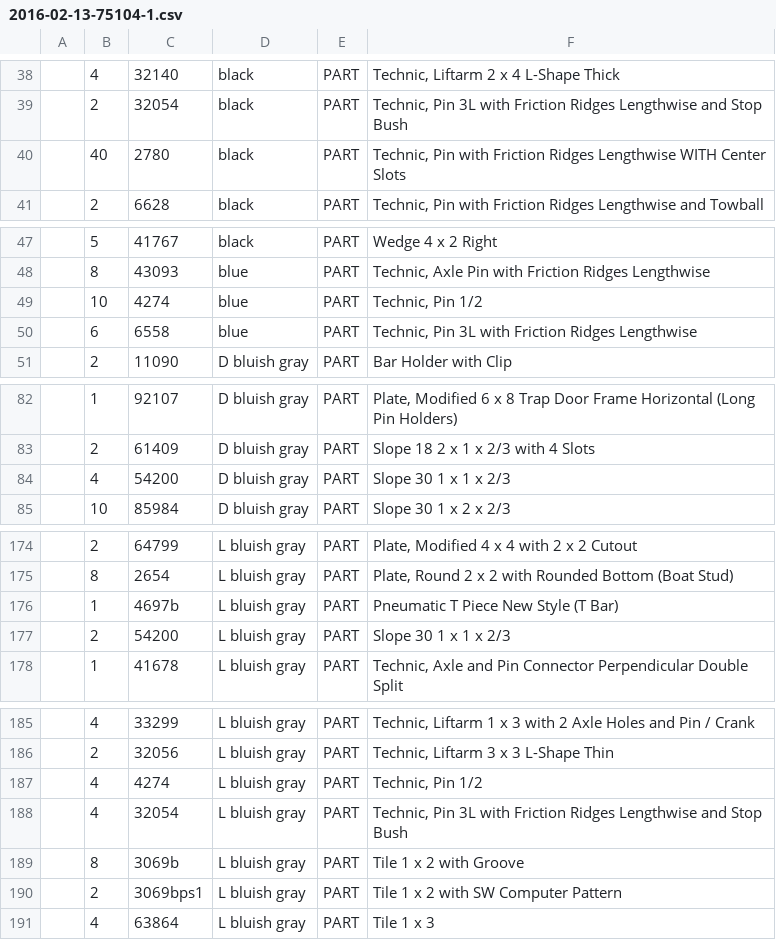
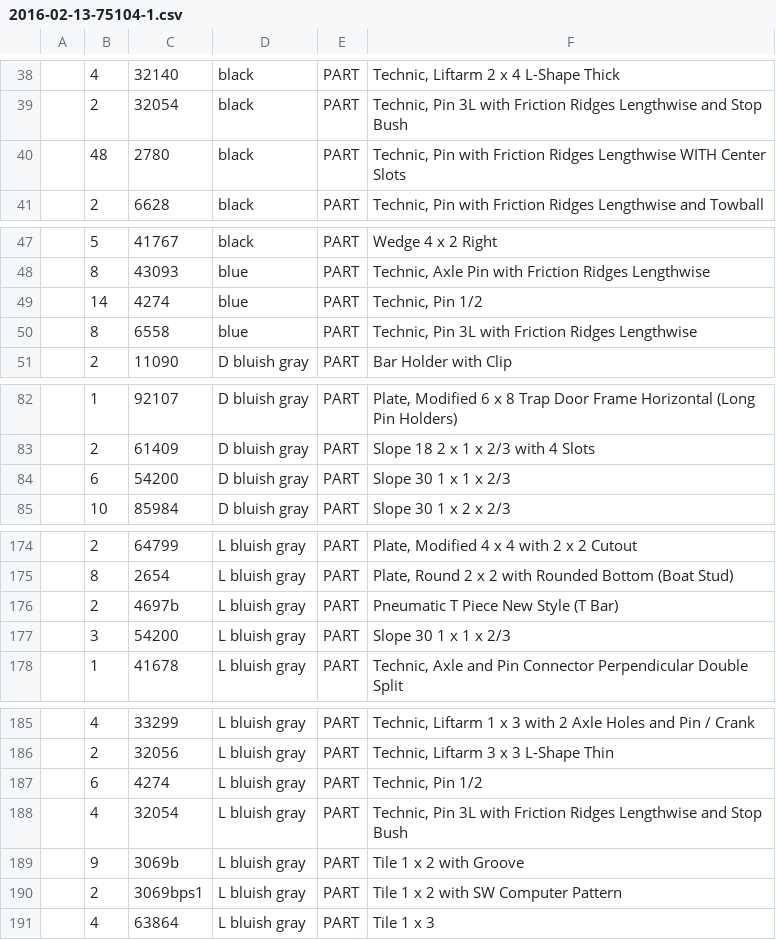
Before and after one commit to MeikeMertsch/bricks, a CSV file: confirmed/2016-02-13-75104-1.csv, drawn as a sheet; only a part is shown, gaps mark what is left out; the diff covers the shown part only.

```diff
--- a/confirmed/2016-02-13-75104-1.csv
+++ b/confirmed/2016-02-13-75104-1.csv
@@ -39,3 +39,3 @@
  ;2;32054;black;PART;Technic, Pin 3L with Friction Ridges Lengthwise and Stop Bush
- ;40;2780;black;PART;Technic, Pin with Friction Ridges Lengthwise WITH Center Slots
+ ;48;2780;black;PART;Technic, Pin with Friction Ridges Lengthwise WITH Center Slots
  ;2;6628;black;PART;Technic, Pin with Friction Ridges Lengthwise and Towball
@@ -48,4 +48,4 @@
  ;8;43093;blue;PART;Technic, Axle Pin with Friction Ridges Lengthwise
- ;10;4274;blue;PART;Technic, Pin 1/2
- ;6;6558;blue;PART;Technic, Pin 3L with Friction Ridges Lengthwise
+ ;14;4274;blue;PART;Technic, Pin 1/2
+ ;8;6558;blue;PART;Technic, Pin 3L with Friction Ridges Lengthwise
  ;2;11090;D bluish gray;PART;Bar Holder with Clip
@@ -83,3 +83,3 @@
  ;2;61409;D bluish gray;PART;Slope 18 2 x 1 x 2/3 with 4 Slots
- ;4;54200;D bluish gray;PART;Slope 30 1 x 1 x 2/3
+ ;6;54200;D bluish gray;PART;Slope 30 1 x 1 x 2/3
  ;10;85984;D bluish gray;PART;Slope 30 1 x 2 x 2/3
@@ -175,4 +175,4 @@
  ;8;2654;L bluish gray;PART;Plate, Round 2 x 2 with Rounded Bottom (Boat Stud)
- ;1;4697b;L bluish gray;PART;Pneumatic T Piece New Style (T Bar)
- ;2;54200;L bluish gray;PART;Slope 30 1 x 1 x 2/3
+ ;2;4697b;L bluish gray;PART;Pneumatic T Piece New Style (T Bar)
+ ;3;54200;L bluish gray;PART;Slope 30 1 x 1 x 2/3
  ;1;41678;L bluish gray;PART;Technic, Axle and Pin Connector Perpendicular Double Split
@@ -186,5 +186,5 @@
  ;2;32056;L bluish gray;PART;Technic, Liftarm 3 x 3 L-Shape Thin
- ;4;4274;L bluish gray;PART;Technic, Pin 1/2
+ ;6;4274;L bluish gray;PART;Technic, Pin 1/2
  ;4;32054;L bluish gray;PART;Technic, Pin 3L with Friction Ridges Lengthwise and Stop Bush
- ;8;3069b;L bluish gray;PART;Tile 1 x 2 with Groove
+ ;9;3069b;L bluish gray;PART;Tile 1 x 2 with Groove
  ;2;3069bps1;L bluish gray;PART;Tile 1 x 2 with SW Computer Pattern
```
Also changed, not shown: 16 edited cells elsewhere in this file.
